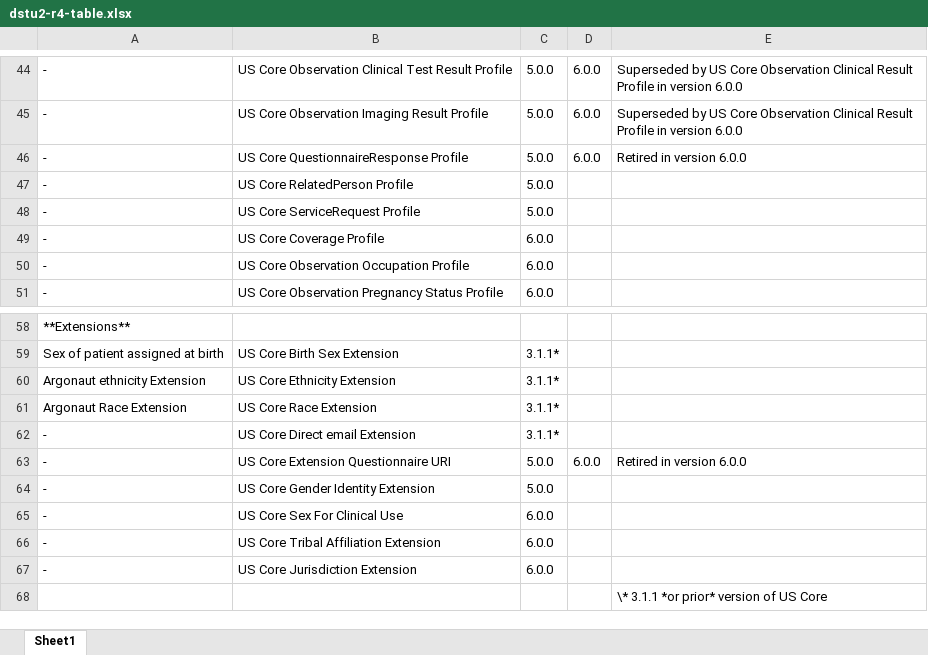
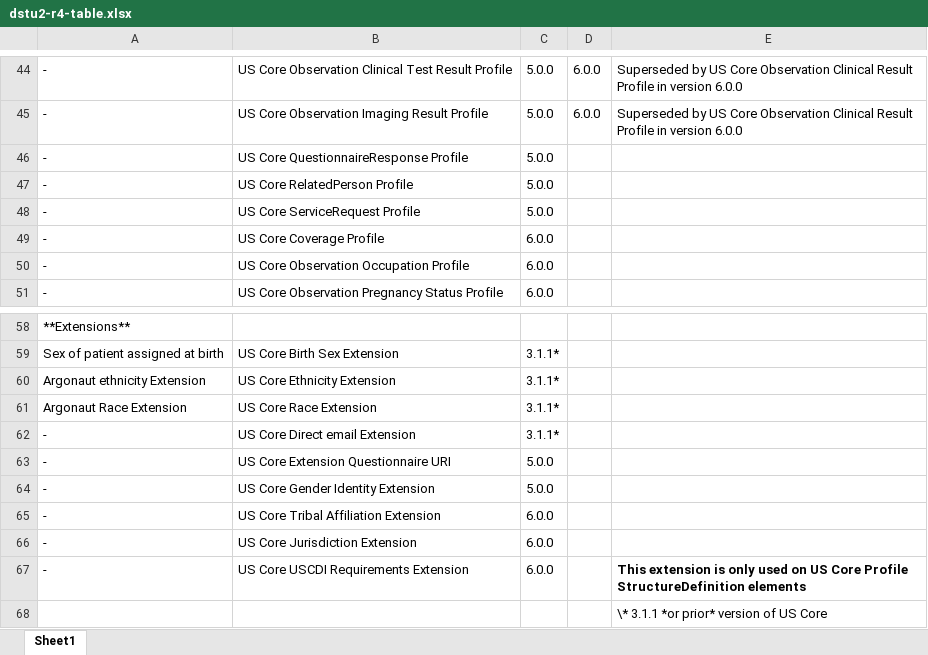
Before and after one commit to HL7/US-Core, an Excel workbook: input/images-source/dstu2-r4-table.xlsx, sheet Sheet1, drawn as a sheet; only a part is shown, gaps mark what is left out; values as stored, in another font and other column widths than the file's, no borders; removed rows and columns are numbered as before the commit, all else as after; the diff names each change by its address in the sheet, - before the commit and + after, or states it on an @@ line.

```diff
--- a/input/images-source/dstu2-r4-table.xlsx (sheet Sheet1)
+++ b/input/images-source/dstu2-r4-table.xlsx (sheet Sheet1)
-D46: 6.0.0
+D46: (empty)
-E46: Retired in version 6.0.0
+E46: (empty)
-D63: 6.0.0
+D63: (empty)
-E63: Retired in version 6.0.0
+E63: (empty)
-row 65: - | US Core Sex For Clinical Use | 6.0.0
+row 67: - | US Core USCDI Requirements Extension | 6.0.0 |  | This extension is only used on US Core Profile StructureDefinition elements
```
Also changed, not shown: 43 other files.
